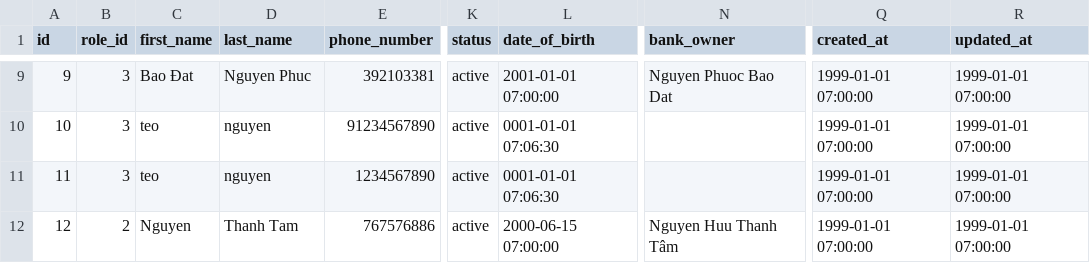
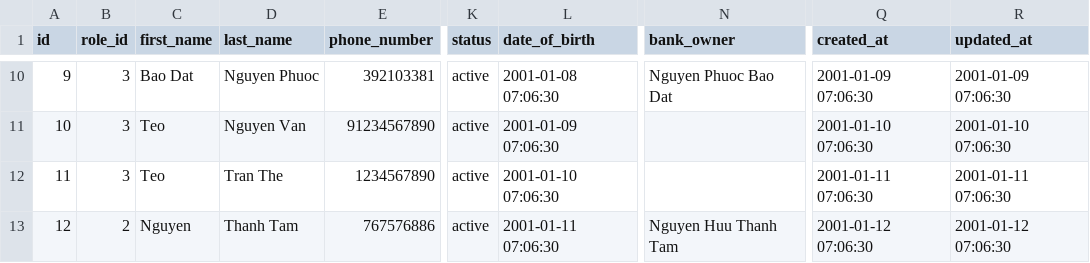
Before and after one commit to godev111222333/capstone-backend, a CSV file: etc/seed/accounts.csv, drawn as a sheet; only a part is shown, gaps mark what is left out; addresses are those after the commit; the diff covers the shown part only; the diff names each change by its address in the sheet, - before the commit and + after, or states it on an @@ line.

```diff
--- a/etc/seed/accounts.csv
+++ b/etc/seed/accounts.csv
-C10 (first_name): Bao Ðat
+C10 (first_name): Bao Dat
-D10 (last_name): Nguyen Phuc
+D10 (last_name): Nguyen Phuoc
-L10 (date_of_birth): 2001-01-01 07:00:00
+L10 (date_of_birth): 2001-01-08 07:06:30
-Q10 (created_at): 1999-01-01 07:00:00
+Q10 (created_at): 2001-01-09 07:06:30
-R10 (updated_at): 1999-01-01 07:00:00
+R10 (updated_at): 2001-01-09 07:06:30
-C11:C12 (first_name): teo
+C11:C12 (first_name): Teo
-D11 (last_name): nguyen
+D11 (last_name): Nguyen Van
-L11 (date_of_birth): 0001-01-01 07:06:30
+L11 (date_of_birth): 2001-01-09 07:06:30
-Q11 (created_at): 1999-01-01 07:00:00
+Q11 (created_at): 2001-01-10 07:06:30
-R11 (updated_at): 1999-01-01 07:00:00
+R11 (updated_at): 2001-01-10 07:06:30
-D12 (last_name): nguyen
+D12 (last_name): Tran The
-L12 (date_of_birth): 0001-01-01 07:06:30
+L12 (date_of_birth): 2001-01-10 07:06:30
-Q12 (created_at): 1999-01-01 07:00:00
+Q12 (created_at): 2001-01-11 07:06:30
-R12 (updated_at): 1999-01-01 07:00:00
+R12 (updated_at): 2001-01-11 07:06:30
-L13 (date_of_birth): 2000-06-15 07:00:00
+L13 (date_of_birth): 2001-01-11 07:06:30
-N13 (bank_owner): Nguyen Huu Thanh Tâm
+N13 (bank_owner): Nguyen Huu Thanh Tam
-Q13 (created_at): 1999-01-01 07:00:00
+Q13 (created_at): 2001-01-12 07:06:30
-R13 (updated_at): 1999-01-01 07:00:00
+R13 (updated_at): 2001-01-12 07:06:30
```
Also changed, not shown: 1 added row and 30 edited cells elsewhere in this file, 22 other files.
